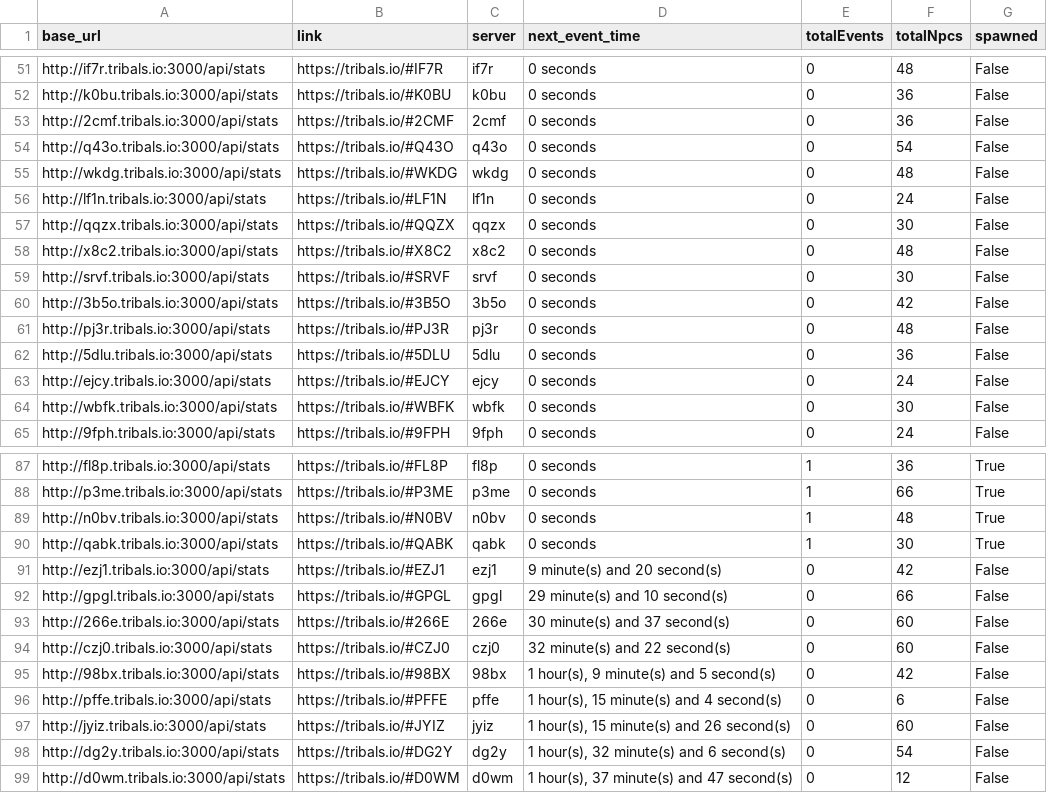
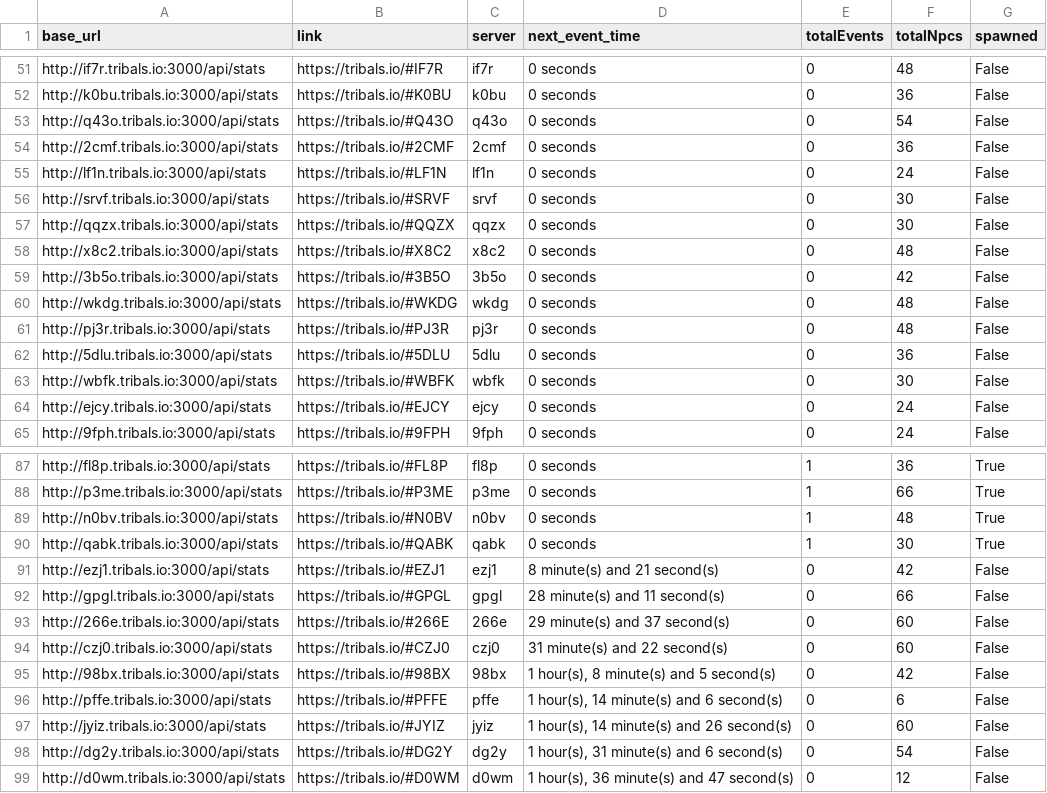
Before and after one commit to HCWcoder/adad, a CSV file: allEventServers.csv, drawn as a sheet; only a part is shown, gaps mark what is left out; the diff covers the shown part only.

```diff
--- a/allEventServers.csv
+++ b/allEventServers.csv
@@ -52,14 +52,14 @@ http://if7r.tribals.io:3000/api/stats,https://tribals.io/#IF7R,if7r,0 seconds,0,
 http://k0bu.tribals.io:3000/api/stats,https://tribals.io/#K0BU,k0bu,0 seconds,0,36,False
+http://q43o.tribals.io:3000/api/stats,https://tribals.io/#Q43O,q43o,0 seconds,0,54,False
 http://2cmf.tribals.io:3000/api/stats,https://tribals.io/#2CMF,2cmf,0 seconds,0,36,False
-http://q43o.tribals.io:3000/api/stats,https://tribals.io/#Q43O,q43o,0 seconds,0,54,False
-http://wkdg.tribals.io:3000/api/stats,https://tribals.io/#WKDG,wkdg,0 seconds,0,48,False
 http://lf1n.tribals.io:3000/api/stats,https://tribals.io/#LF1N,lf1n,0 seconds,0,24,False
+http://srvf.tribals.io:3000/api/stats,https://tribals.io/#SRVF,srvf,0 seconds,0,30,False
 http://qqzx.tribals.io:3000/api/stats,https://tribals.io/#QQZX,qqzx,0 seconds,0,30,False
 http://x8c2.tribals.io:3000/api/stats,https://tribals.io/#X8C2,x8c2,0 seconds,0,48,False
-http://srvf.tribals.io:3000/api/stats,https://tribals.io/#SRVF,srvf,0 seconds,0,30,False
 http://3b5o.tribals.io:3000/api/stats,https://tribals.io/#3B5O,3b5o,0 seconds,0,42,False
+http://wkdg.tribals.io:3000/api/stats,https://tribals.io/#WKDG,wkdg,0 seconds,0,48,False
 http://pj3r.tribals.io:3000/api/stats,https://tribals.io/#PJ3R,pj3r,0 seconds,0,48,False
 http://5dlu.tribals.io:3000/api/stats,https://tribals.io/#5DLU,5dlu,0 seconds,0,36,False
+http://wbfk.tribals.io:3000/api/stats,https://tribals.io/#WBFK,wbfk,0 seconds,0,30,False
 http://ejcy.tribals.io:3000/api/stats,https://tribals.io/#EJCY,ejcy,0 seconds,0,24,False
-http://wbfk.tribals.io:3000/api/stats,https://tribals.io/#WBFK,wbfk,0 seconds,0,30,False
 http://9fph.tribals.io:3000/api/stats,https://tribals.io/#9FPH,9fph,0 seconds,0,24,False
@@ -90,10 +90,10 @@ http://n0bv.tribals.io:3000/api/stats,https://tribals.io/#N0BV,n0bv,0 seconds,1,
 http://qabk.tribals.io:3000/api/stats,https://tribals.io/#QABK,qabk,0 seconds,1,30,True
-http://ezj1.tribals.io:3000/api/stats,https://tribals.io/#EZJ1,ezj1,9 minute(s) and 20 second(s),0,42,False
-http://gpgl.tribals.io:3000/api/stats,https://tribals.io/#GPGL,gpgl,29 minute(s) and 10 second(s),0,66,False
-http://266e.tribals.io:3000/api/stats,https://tribals.io/#266E,266e,30 minute(s) and 37 second(s),0,60,False
-http://czj0.tribals.io:3000/api/stats,https://tribals.io/#CZJ0,czj0,32 minute(s) and 22 second(s),0,60,False
-http://98bx.tribals.io:3000/api/stats,https://tribals.io/#98BX,98bx,"1 hour(s), 9 minute(s) and 5 second(s)",0,42,False
-http://pffe.tribals.io:3000/api/stats,https://tribals.io/#PFFE,pffe,"1 hour(s), 15 minute(s) and 4 second(s)",0,6,False
-http://jyiz.tribals.io:3000/api/stats,https://tribals.io/#JYIZ,jyiz,"1 hour(s), 15 minute(s) and 26 second(s)",0,60,False
-http://dg2y.tribals.io:3000/api/stats,https://tribals.io/#DG2Y,dg2y,"1 hour(s), 32 minute(s) and 6 second(s)",0,54,False
-http://d0wm.tribals.io:3000/api/stats,https://tribals.io/#D0WM,d0wm,"1 hour(s), 37 minute(s) and 47 second(s)",0,12,False
+http://ezj1.tribals.io:3000/api/stats,https://tribals.io/#EZJ1,ezj1,8 minute(s) and 21 second(s),0,42,False
+http://gpgl.tribals.io:3000/api/stats,https://tribals.io/#GPGL,gpgl,28 minute(s) and 11 second(s),0,66,False
+http://266e.tribals.io:3000/api/stats,https://tribals.io/#266E,266e,29 minute(s) and 37 second(s),0,60,False
+http://czj0.tribals.io:3000/api/stats,https://tribals.io/#CZJ0,czj0,31 minute(s) and 22 second(s),0,60,False
+http://98bx.tribals.io:3000/api/stats,https://tribals.io/#98BX,98bx,"1 hour(s), 8 minute(s) and 5 second(s)",0,42,False
+http://pffe.tribals.io:3000/api/stats,https://tribals.io/#PFFE,pffe,"1 hour(s), 14 minute(s) and 6 second(s)",0,6,False
+http://jyiz.tribals.io:3000/api/stats,https://tribals.io/#JYIZ,jyiz,"1 hour(s), 14 minute(s) and 26 second(s)",0,60,False
+http://dg2y.tribals.io:3000/api/stats,https://tribals.io/#DG2Y,dg2y,"1 hour(s), 31 minute(s) and 6 second(s)",0,54,False
+http://d0wm.tribals.io:3000/api/stats,https://tribals.io/#D0WM,d0wm,"1 hour(s), 36 minute(s) and 47 second(s)",0,12,False
```
Also changed, not shown: 22 moved rows elsewhere in this file.
